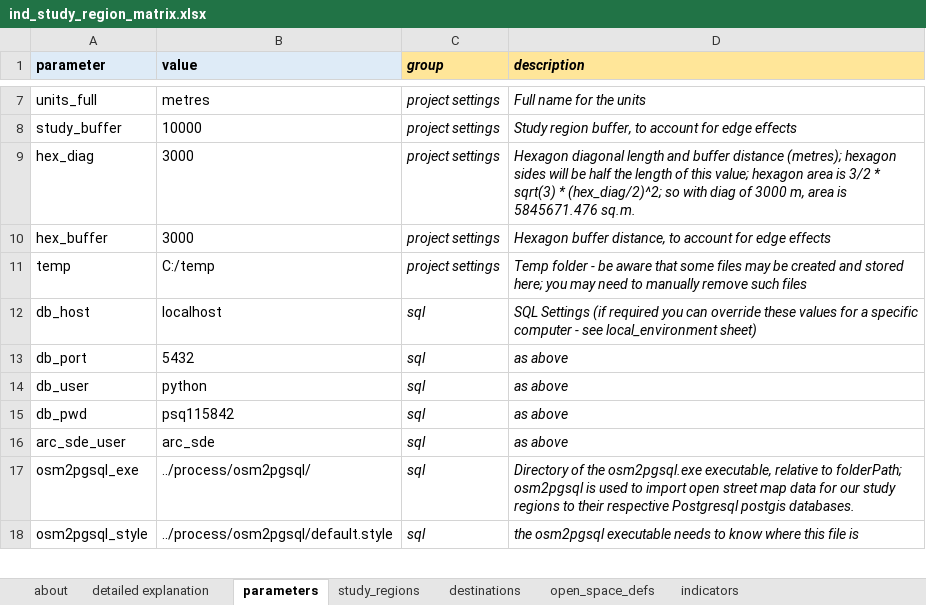
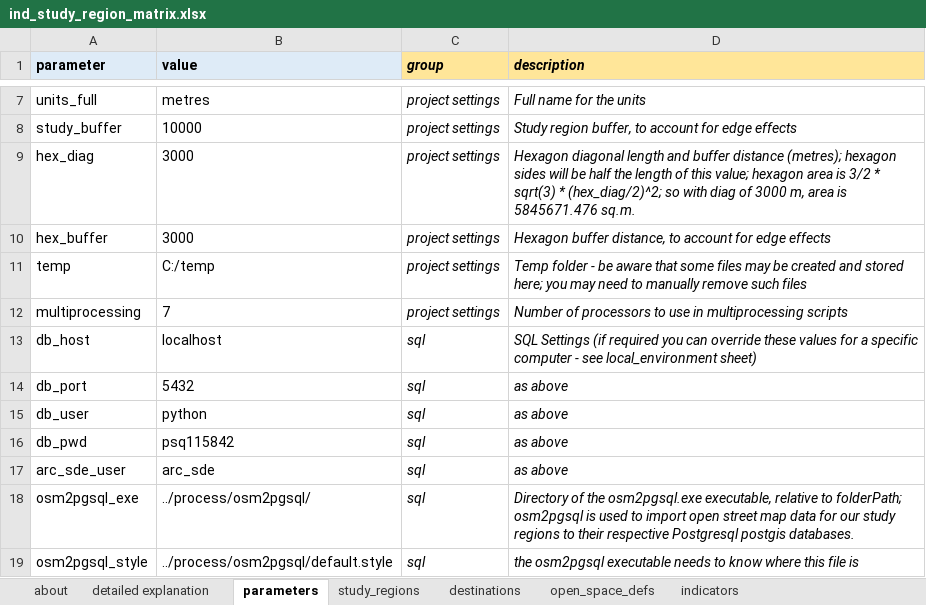
Before and after one commit to healthy-liveable-cities/australian-national-liveability-study, an Excel workbook: ind_study_region_matrix.xlsx, sheet parameters, drawn as a sheet; only a part is shown, gaps mark what is left out; values as stored, in another font and other column widths than the file's, no borders; the diff names each change by its address in the sheet, - before the commit and + after, or states it on an @@ line.

Commit message:
updated files in test branch with important changes relevant to all --- ie. nWorkers is now a configuration parameter (multiprocessing), and also some changes to the AOS set up script

```diff
--- a/ind_study_region_matrix.xlsx (sheet parameters)
+++ b/ind_study_region_matrix.xlsx (sheet parameters)
+row 12: multiprocessing | 7 | project settings | Number of processors to use in multiprocessing scripts
```
Also changed, not shown: 6 other files.
